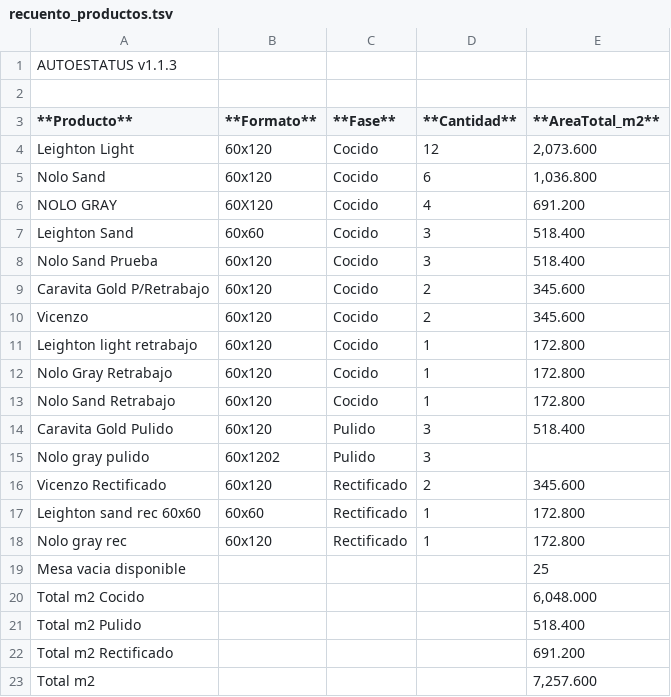
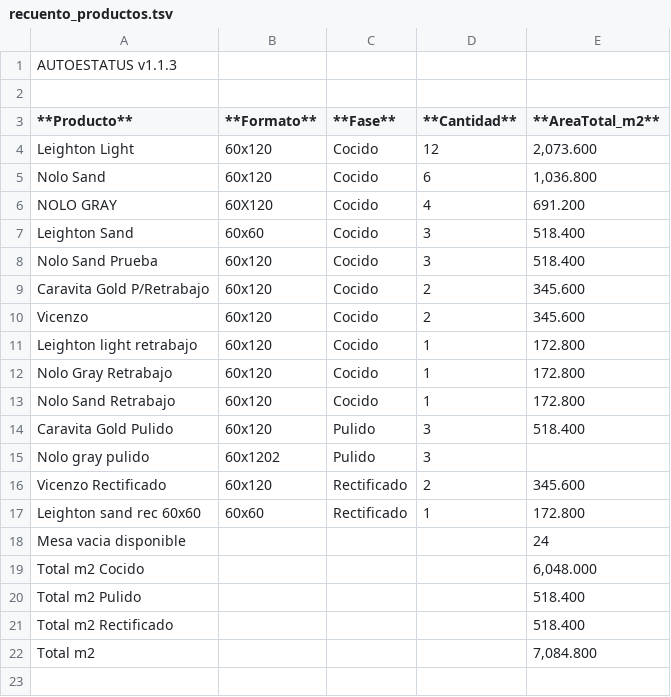
Before and after one commit to teclgvp3-droid/Estatus-De-Productos, a TSV file: recuento_productos.tsv, drawn as a sheet.

Commit message:
AUTOESTATUS update 2026-11-13 21:17:02

```diff
--- a/recuento_productos.tsv
+++ b/recuento_productos.tsv
@@ -17,7 +17,6 @@ Vicenzo Rectificado	60x120	Rectificado	2	345.600
 Leighton sand rec 60x60	60x60	Rectificado	1	172.800
-Nolo gray rec	60x120	Rectificado	1	172.800
-Mesa vacia disponible				25
+Mesa vacia disponible				24
 Total m2 Cocido				6,048.000
 Total m2 Pulido				518.400
-Total m2 Rectificado				691.200
-Total m2				7,257.600
+Total m2 Rectificado				518.400
+Total m2				7,084.800
```
